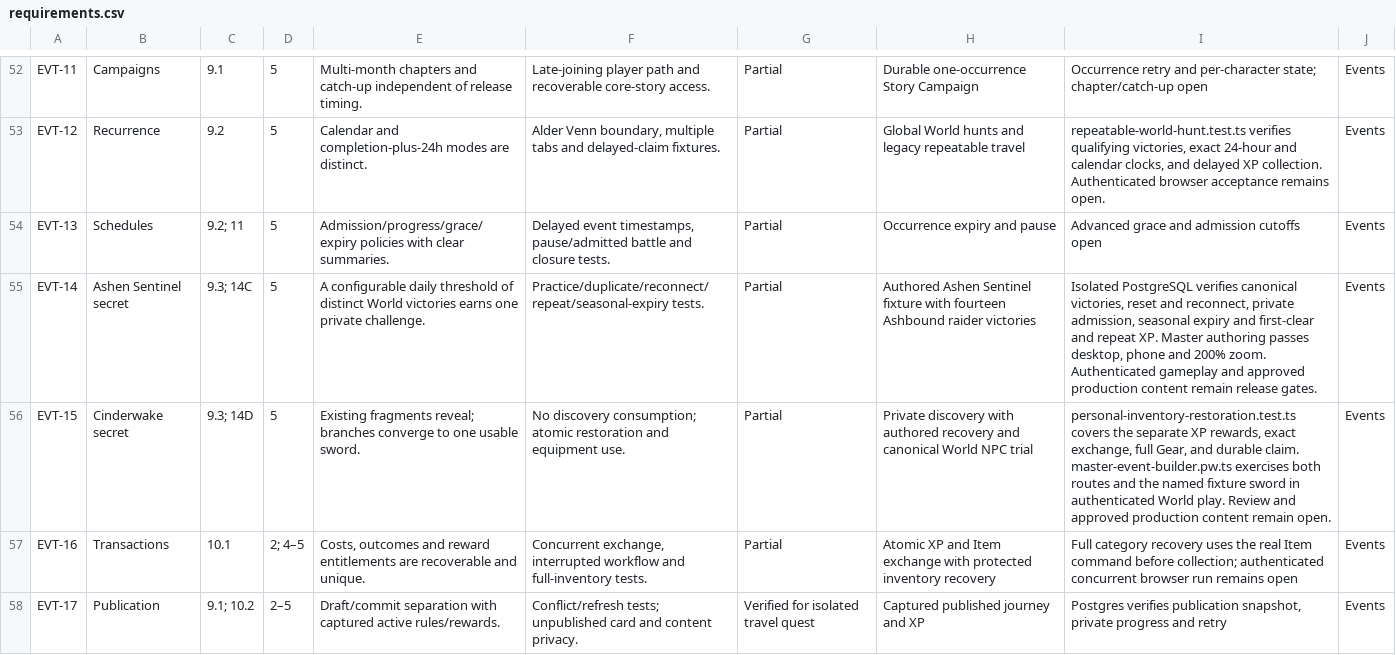
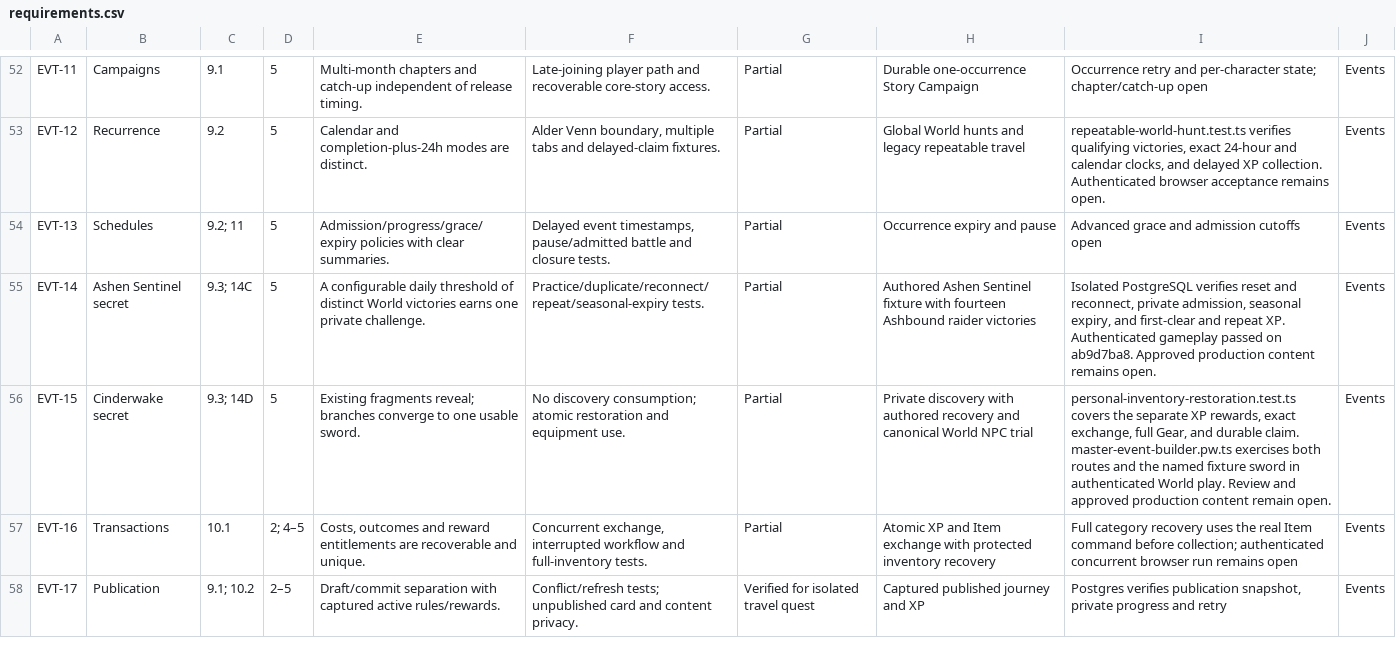
Before and after one commit to ZeiJM/Aurevane, a CSV file: docs/verification/unified-upgrade/requirements.csv, drawn as a sheet; only a part is shown, gaps mark what is left out; the diff covers the shown part only.

Commit message:
Advance unified release review with ferry, weather and wardrobe updates
Includes the published World encounter tag picker, improved ferry rig and weather motion, the idle map cadence fix, independently configurable sleeve cuffs, and the Maren Vale fixture and PR audit.

```diff
--- a/docs/verification/unified-upgrade/requirements.csv
+++ b/docs/verification/unified-upgrade/requirements.csv
@@ -54,3 +54,3 @@ EVT-12,Recurrence,9.2,5,Calendar and completion-plus-24h modes are distinct.,"Al
 EVT-13,Schedules,9.2; 11,5,Admission/progress/grace/expiry policies with clear summaries.,"Delayed event timestamps, pause/admitted battle and closure tests.",Partial,Occurrence expiry and pause,Advanced grace and admission cutoffs open,Events
-EVT-14,Ashen Sentinel secret,9.3; 14C,5,A configurable daily threshold of distinct World victories earns one private challenge.,Practice/duplicate/reconnect/repeat/seasonal-expiry tests.,Partial,Authored Ashen Sentinel fixture with fourteen Ashbound raider victories,"Isolated PostgreSQL verifies canonical victories, reset and reconnect, private admission, seasonal expiry and first-clear and repeat XP. Master authoring passes desktop, phone and 200% zoom. Authenticated gameplay and approved production content remain release gates.",Events
+EVT-14,Ashen Sentinel secret,9.3; 14C,5,A configurable daily threshold of distinct World victories earns one private challenge.,Practice/duplicate/reconnect/repeat/seasonal-expiry tests.,Partial,Authored Ashen Sentinel fixture with fourteen Ashbound raider victories,"Isolated PostgreSQL verifies reset and reconnect, private admission, seasonal expiry, and first-clear and repeat XP. Authenticated gameplay passed on ab9d7ba8. Approved production content remains open.",Events
 EVT-15,Cinderwake secret,9.3; 14D,5,Existing fragments reveal; branches converge to one usable sword.,No discovery consumption; atomic restoration and equipment use.,Partial,Private discovery with authored recovery and canonical World NPC trial,"personal-inventory-restoration.test.ts covers the separate XP rewards, exact exchange, full Gear, and durable claim. master-event-builder.pw.ts exercises both routes and the named fixture sword in authenticated World play. Review and approved production content remain open.",Events
```
Also changed, not shown: 7 edited cells elsewhere in this file, 34 other files.
